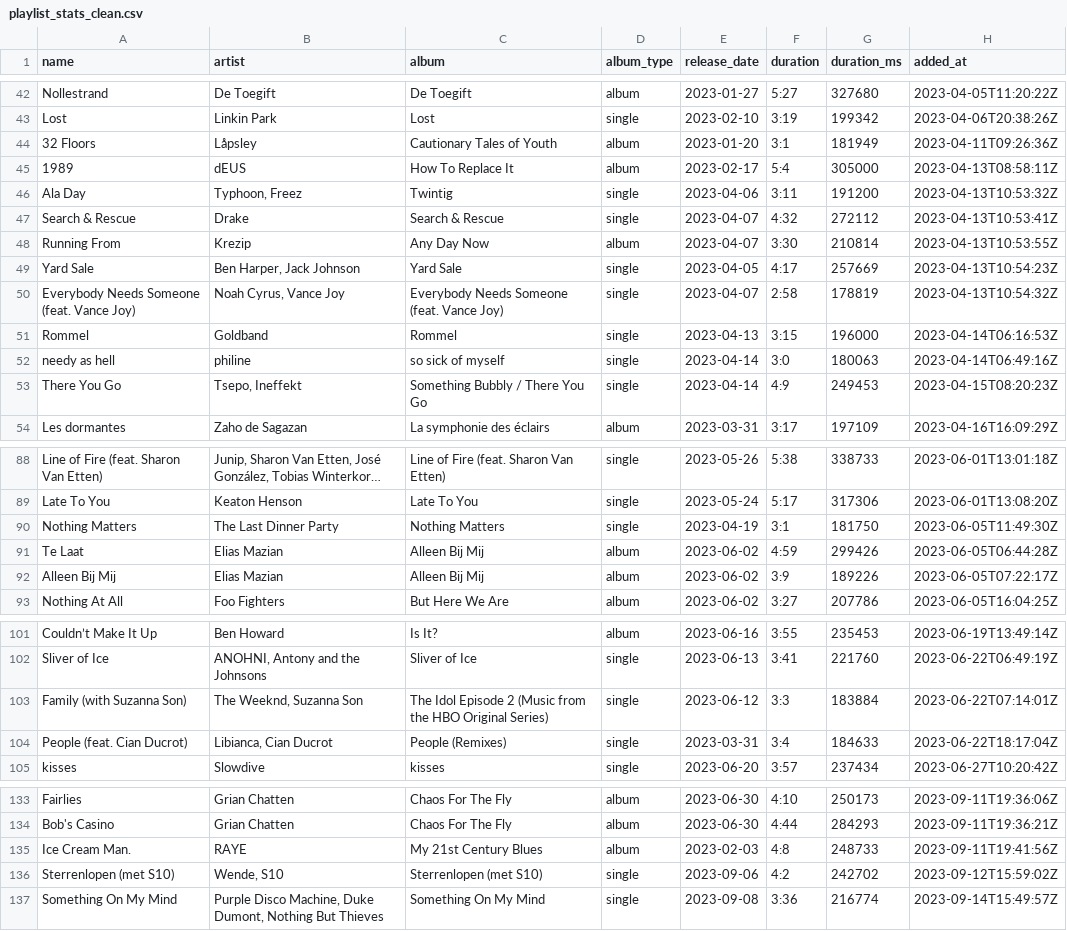
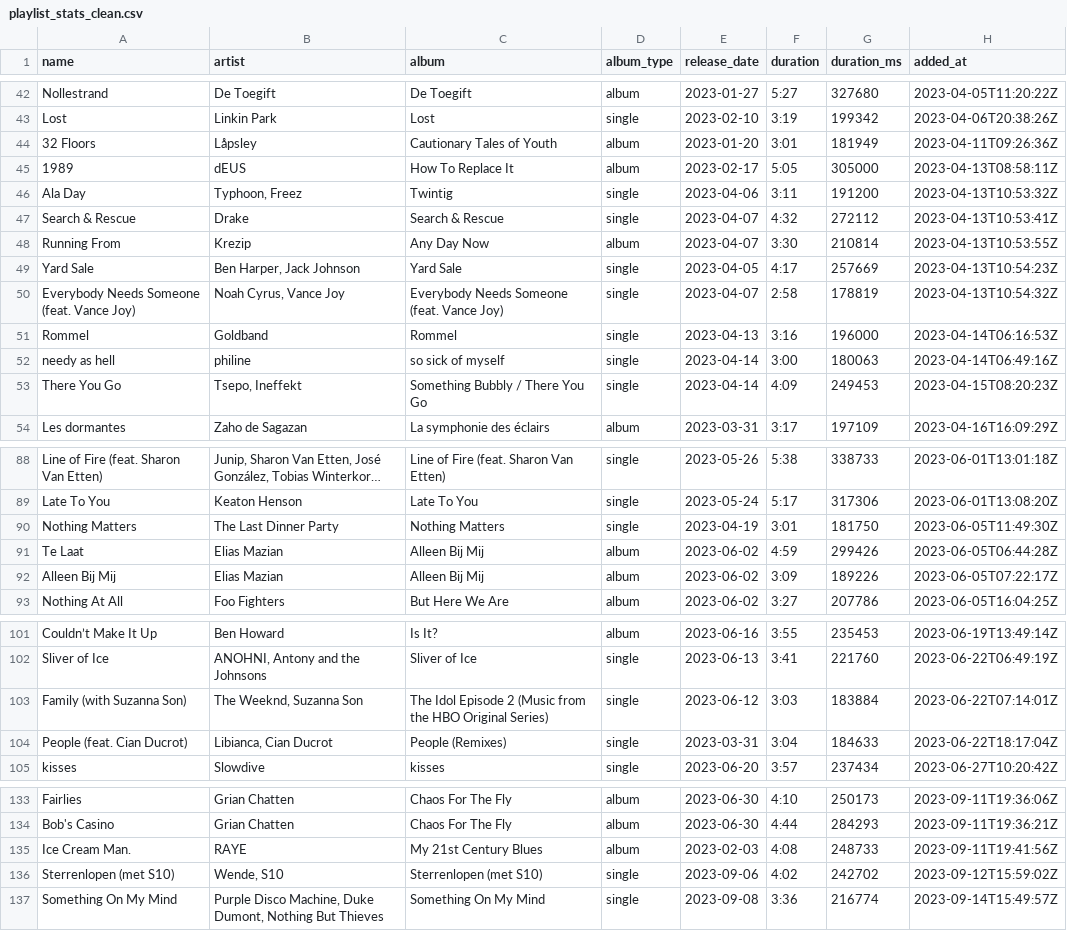
Before and after one commit to thms317/spotify, a CSV file: data/playlist_stats_clean.csv, drawn as a sheet; only a part is shown, gaps mark what is left out; long unchanged cells end in …; the diff covers the shown part only; the diff names each change by its address in the sheet, - before the commit and + after, or states it on an @@ line.

```diff
--- a/data/playlist_stats_clean.csv
+++ b/data/playlist_stats_clean.csv
-F44 (duration): 3:1
+F44 (duration): 3:01
-F45 (duration): 5:4
+F45 (duration): 5:05
-F51 (duration): 3:15
+F51 (duration): 3:16
-F52 (duration): 3:0
+F52 (duration): 3:00
-F53 (duration): 4:9
+F53 (duration): 4:09
-F90 (duration): 3:1
+F90 (duration): 3:01
-F92 (duration): 3:9
+F92 (duration): 3:09
-F103 (duration): 3:3
+F103 (duration): 3:03
-F104 (duration): 3:4
+F104 (duration): 3:04
-F135 (duration): 4:8
+F135 (duration): 4:08
-F136 (duration): 4:2
+F136 (duration): 4:02
```
Also changed, not shown: 1 added row and 38 edited cells elsewhere in this file, 6 other files.
